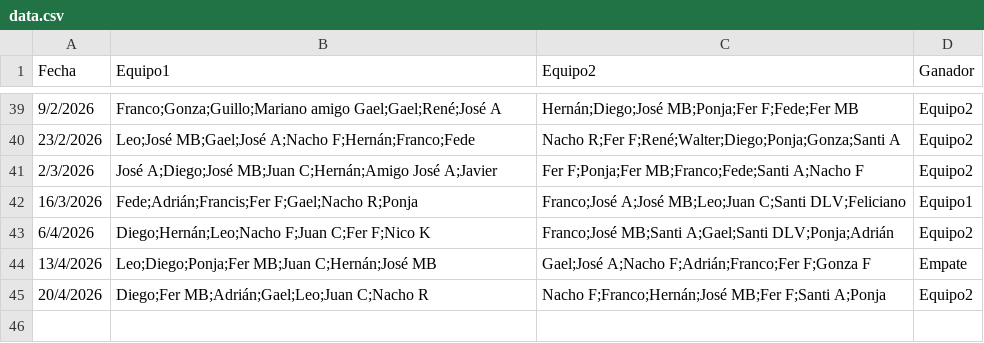
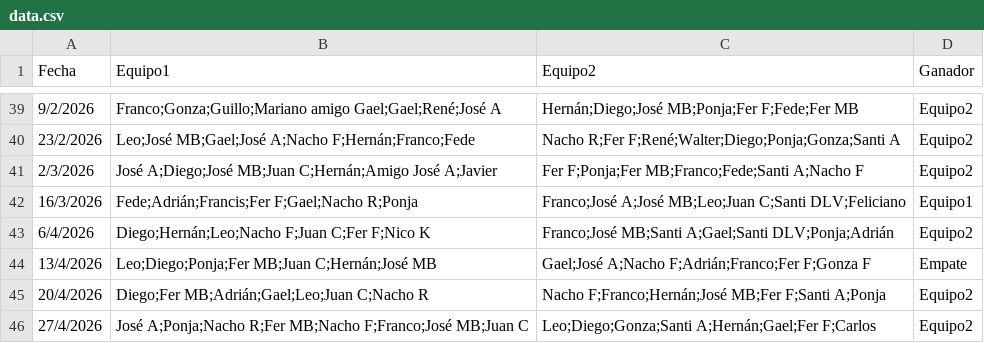
Before and after one commit to Tralicef/elo-calculator, a CSV file: data.csv, drawn as a sheet; only a part is shown, gaps mark what is left out.

Commit message:
Add data 27-4

```diff
--- a/data.csv
+++ b/data.csv
@@ -45 +45,2 @@ Fecha,Equipo1,Equipo2,Ganador
 20/4/2026,Diego;Fer MB;Adrián;Gael;Leo;Juan C;Nacho R,Nacho F;Franco;Hernán;José MB;Fer F;Santi A;Ponja,Equipo2
+27/4/2026,José A;Ponja;Nacho R;Fer MB;Nacho F;Franco;José MB;Juan C,Leo;Diego;Gonza;Santi A;Hernán;Gael;Fer F;Carlos,Equipo2
```
